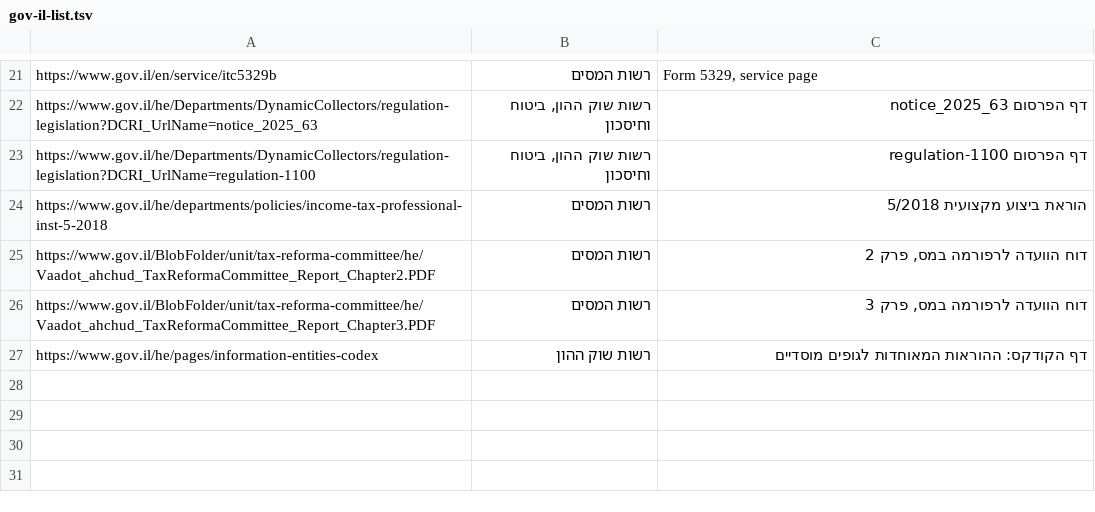
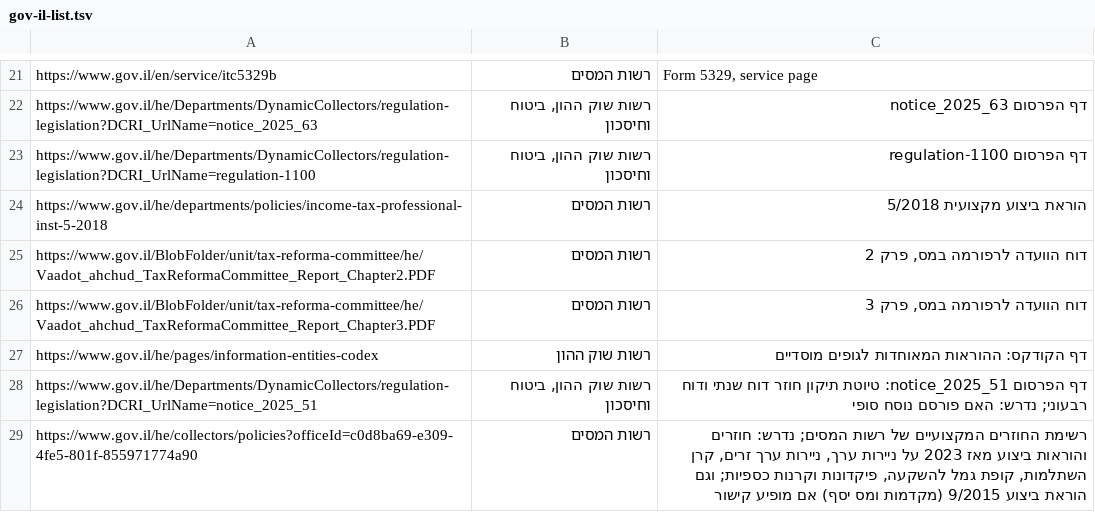
Before and after one commit to orishamir/finance-tool, a TSV file: research/2026-10-31-night/gov-il-list.tsv, drawn as a sheet; only a part is shown, gaps mark what is left out; the diff names each change by its address in the sheet, - before the commit and + after, or states it on an @@ line.

```diff
--- a/research/2026-10-31-night/gov-il-list.tsv
+++ b/research/2026-10-31-night/gov-il-list.tsv
+row 28: https://www.gov.il/he/Departments/DynamicCollectors/regulation-legislation?DCRI_UrlName=notice_2025_51 | רשות שוק ההון, ביטוח וחיסכון | דף הפרסום notice_2025_51: טיוטת תיקון חוזר דוח שנתי ודוח רבעוני; נדרש: האם פורסם נוסח סופי
+row 29: https://www.gov.il/he/collectors/policies?officeId=c0d8ba69-e309-4fe5-801f-855971774a90 | רשות המסים | רשימת החוזרים המקצועיים של רשות המסים; נדרש: חוזרים והוראות ביצוע מאז 2023 על ניירות ערך, ניירות ערך זרים, קרן השתלמות, קופת גמל להשקעה, פיקדונות וקרנות כספיות; וגם הוראת ביצוע 9/2015 (מקדמות ומס יסף) אם מופיע קישור
```
Also changed, not shown: 27 other files.
